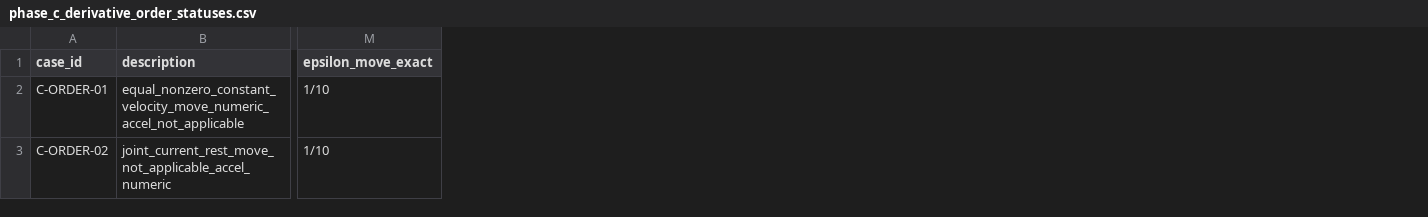
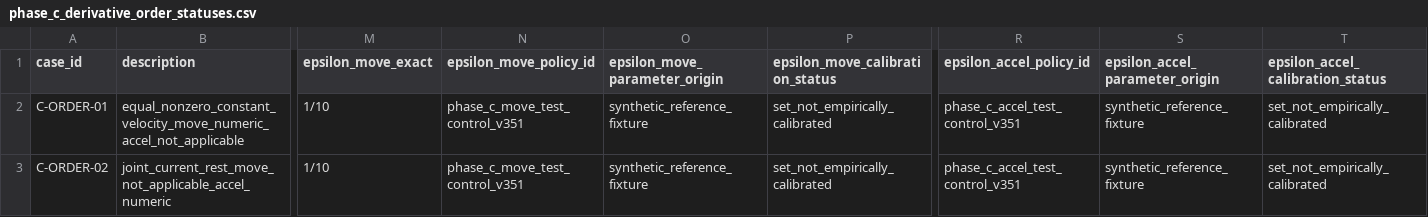
Before and after one commit to Alkiri-dAraion/KSODI-Public, a CSV file: KSODI-Full/Layer-5_KSODI-Dyadic-Relational-Coherence-IK_rel_V350/IK_REL_V351_REFERENCE_REVIEW/phase_c_derivative_order_statuses.csv, drawn as a sheet; only a part is shown, gaps mark what is left out; the diff names each change by its address in the sheet, - before the commit and + after, or states it on an @@ line.

```diff
--- a/KSODI-Full/Layer-5_KSODI-Dyadic-Relational-Coherence-IK_rel_V350/IK_REL_V351_REFERENCE_REVIEW/phase_c_derivative_order_statuses.csv
+++ b/KSODI-Full/Layer-5_KSODI-Dyadic-Relational-Coherence-IK_rel_V350/IK_REL_V351_REFERENCE_REVIEW/phase_c_derivative_order_statuses.csv
+column N (epsilon_move_policy_id), rows 2-3: phase_c_move_test_control_v351 | phase_c_move_test_control_v351
+column O (epsilon_move_parameter_origin), rows 2-3: synthetic_reference_fixture | synthetic_reference_fixture
+column P (epsilon_move_calibration_status), rows 2-3: set_not_empirically_calibrated | set_not_empirically_calibrated
+column R (epsilon_accel_policy_id), rows 2-3: phase_c_accel_test_control_v351 | phase_c_accel_test_control_v351
+column S (epsilon_accel_parameter_origin), rows 2-3: synthetic_reference_fixture | synthetic_reference_fixture
+column T (epsilon_accel_calibration_status), rows 2-3: set_not_empirically_calibrated | set_not_empirically_calibrated
```
Also changed, not shown: KSODI-Full/Layer-5_KSODI-Dyadic-Relational-Coherence-IK_rel_V350/IK_REL_V351_REFERENCE_REVIEW/phase_c_epsilon_boundaries.csv, 9 other files.
